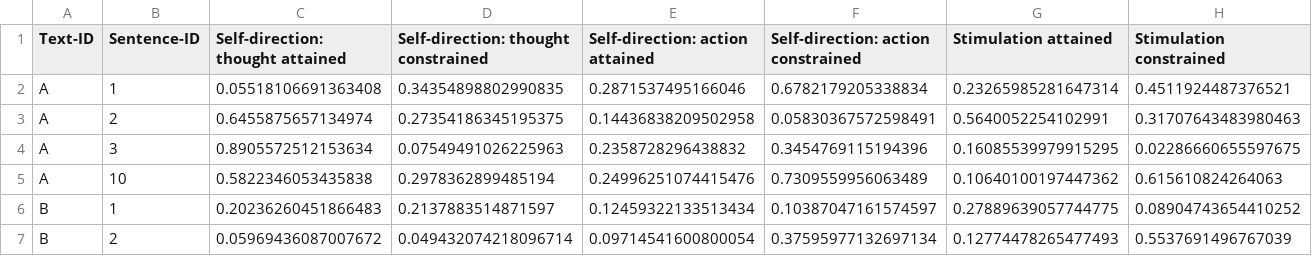
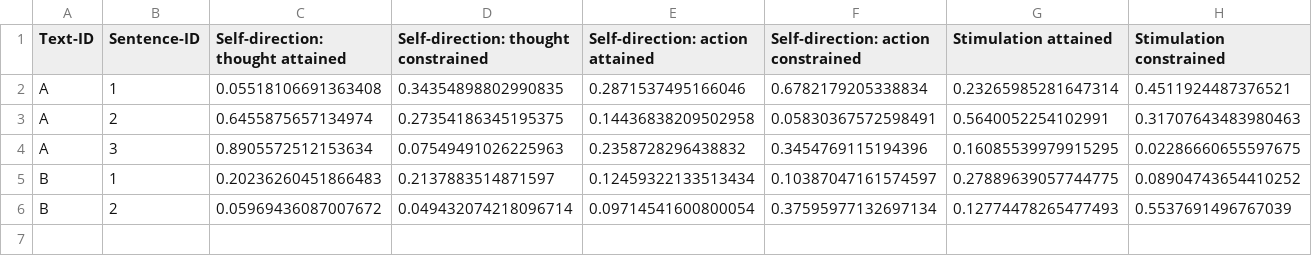
Before and after one commit to touche-webis-de/touche-code, a TSV file: clef24/human-value-detection/toy-dataset/run.tsv, drawn as a sheet; only a part is shown; rows hold the shown columns only; the diff names each change by its address in the sheet, - before the commit and + after, or states it on an @@ line.

```diff
--- a/clef24/human-value-detection/toy-dataset/run.tsv
+++ b/clef24/human-value-detection/toy-dataset/run.tsv
-row 5: A | 10 | 0.5822346053435838 | 0.2978362899485194 | 0.24996251074415476 | 0.7309559956063489 | 0.10640100197447362 | 0.615610824264063
```
